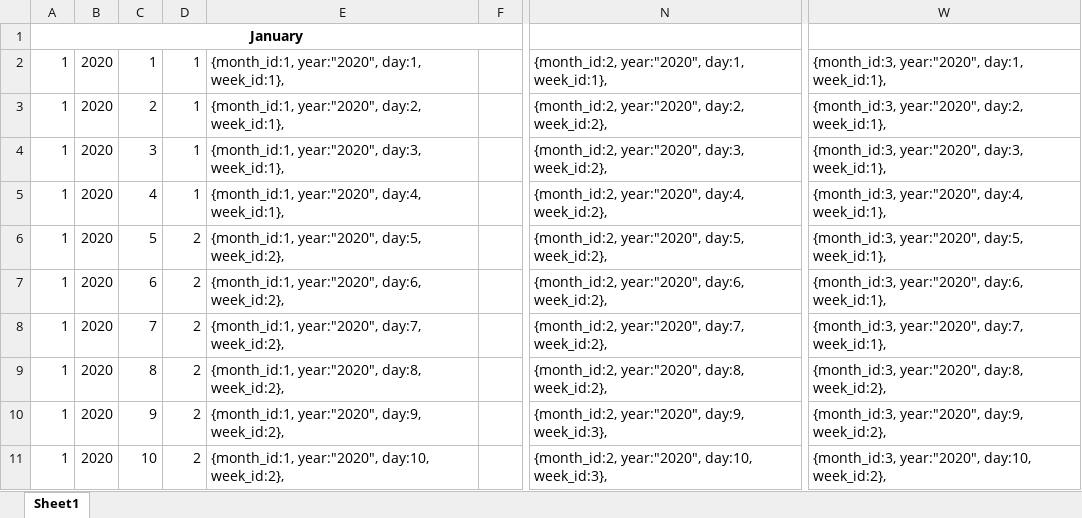
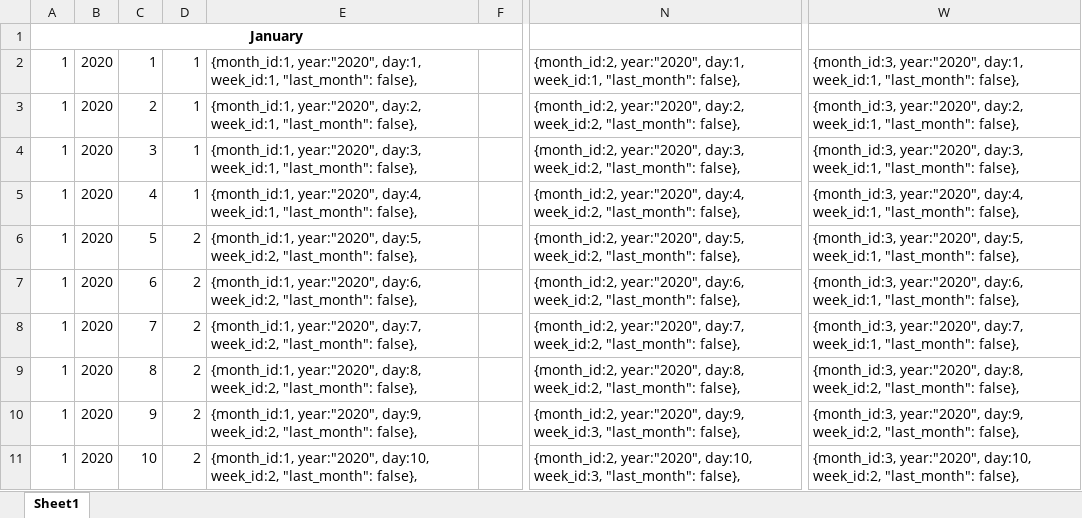
Before and after one commit to PauliusMilmantas/TELPA, an Excel workbook: TELPA/TELPA/ClientApp/src/app/calendar/data/CalendarData.xlsx, sheet Sheet1, drawn as a sheet; only a part is shown, gaps mark what is left out; values as stored, in another font and other column widths than the file's, no borders; the diff covers the shown part only; the diff names each change by its address in the sheet, - before the commit and + after, or states it on an @@ line.

Commit message:
Dynamic calendar

```diff
--- a/TELPA/TELPA/ClientApp/src/app/calendar/data/CalendarData.xlsx (sheet Sheet1)
+++ b/TELPA/TELPA/ClientApp/src/app/calendar/data/CalendarData.xlsx (sheet Sheet1)
-E2: …year:"2020", day:1, week_id:1},
+E2: …year:"2020", day:1, week_id:1, "last_month": false},
-N2: …year:"2020", day:1, week_id:1},
+N2: …year:"2020", day:1, week_id:1, "last_month": false},
-W2: …year:"2020", day:1, week_id:1},
+W2: …year:"2020", day:1, week_id:1, "last_month": false},
-E3: …year:"2020", day:2, week_id:1},
+E3: …year:"2020", day:2, week_id:1, "last_month": false},
-N3: …year:"2020", day:2, week_id:2},
+N3: …year:"2020", day:2, week_id:2, "last_month": false},
-W3: …year:"2020", day:2, week_id:1},
+W3: …year:"2020", day:2, week_id:1, "last_month": false},
-E4: …year:"2020", day:3, week_id:1},
+E4: …year:"2020", day:3, week_id:1, "last_month": false},
-N4: …year:"2020", day:3, week_id:2},
+N4: …year:"2020", day:3, week_id:2, "last_month": false},
-W4: …year:"2020", day:3, week_id:1},
+W4: …year:"2020", day:3, week_id:1, "last_month": false},
-E5: …year:"2020", day:4, week_id:1},
+E5: …year:"2020", day:4, week_id:1, "last_month": false},
-N5: …year:"2020", day:4, week_id:2},
+N5: …year:"2020", day:4, week_id:2, "last_month": false},
-W5: …year:"2020", day:4, week_id:1},
+W5: …year:"2020", day:4, week_id:1, "last_month": false},
-E6: …year:"2020", day:5, week_id:2},
+E6: …year:"2020", day:5, week_id:2, "last_month": false},
-N6: …year:"2020", day:5, week_id:2},
+N6: …year:"2020", day:5, week_id:2, "last_month": false},
-W6: …year:"2020", day:5, week_id:1},
+W6: …year:"2020", day:5, week_id:1, "last_month": false},
-E7: …year:"2020", day:6, week_id:2},
+E7: …year:"2020", day:6, week_id:2, "last_month": false},
-N7: …year:"2020", day:6, week_id:2},
+N7: …year:"2020", day:6, week_id:2, "last_month": false},
-W7: …year:"2020", day:6, week_id:1},
+W7: …year:"2020", day:6, week_id:1, "last_month": false},
-E8: …year:"2020", day:7, week_id:2},
+E8: …year:"2020", day:7, week_id:2, "last_month": false},
-N8: …year:"2020", day:7, week_id:2},
+N8: …year:"2020", day:7, week_id:2, "last_month": false},
-W8: …year:"2020", day:7, week_id:1},
+W8: …year:"2020", day:7, week_id:1, "last_month": false},
-E9: …year:"2020", day:8, week_id:2},
+E9: …year:"2020", day:8, week_id:2, "last_month": false},
-N9: …year:"2020", day:8, week_id:2},
+N9: …year:"2020", day:8, week_id:2, "last_month": false},
-W9: …year:"2020", day:8, week_id:2},
+W9: …year:"2020", day:8, week_id:2, "last_month": false},
-E10: …year:"2020", day:9, week_id:2},
+E10: …year:"2020", day:9, week_id:2, "last_month": false},
-N10: …year:"2020", day:9, week_id:3},
+N10: …year:"2020", day:9, week_id:3, "last_month": false},
-W10: …year:"2020", day:9, week_id:2},
+W10: …year:"2020", day:9, week_id:2, "last_month": false},
-E11: …year:"2020", day:10, week_id:2},
+E11: …year:"2020", day:10, week_id:2, "last_month": false},
-N11: …year:"2020", day:10, week_id:3},
+N11: …year:"2020", day:10, week_id:3, "last_month": false},
-W11: …year:"2020", day:10, week_id:2},
+W11: …year:"2020", day:10, week_id:2, "last_month": false},
```
Also changed, not shown: 61 edited cells elsewhere in this sheet, 4 other files.
